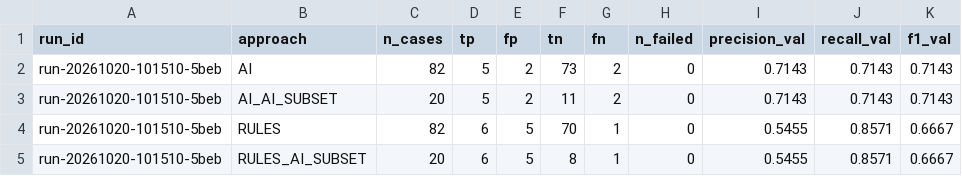
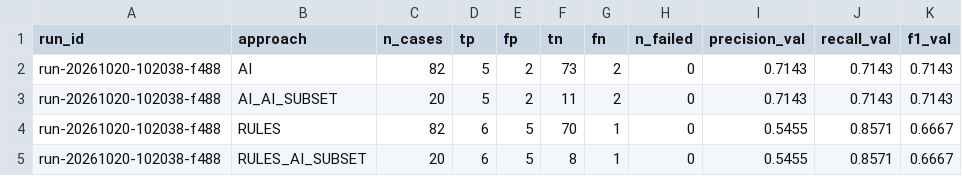
Before and after one commit to LFtech6/tp01-31525-EDCA, a CSV file: results/evaluation/metrics.csv, drawn as a sheet; only a part is shown; the diff names each change by its address in the sheet, - before the commit and + after, or states it on an @@ line.

```diff
--- a/results/evaluation/metrics.csv
+++ b/results/evaluation/metrics.csv
-A2:A5 (run_id): run-20261020-101510-5beb
+A2:A5 (run_id): run-20261020-102038-f488
```
Also changed, not shown: results/exports/incidents.csv, 7 other files.
